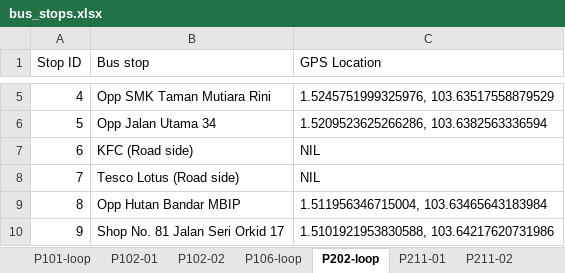
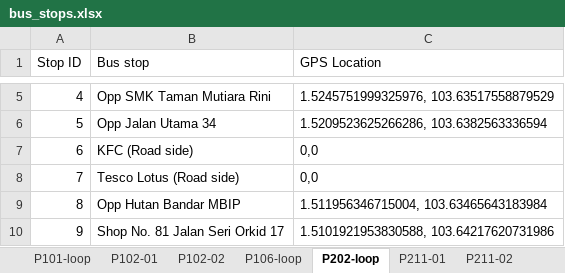
Before and after one commit to seankzw/Shortest_Path_Dijsktra, an Excel workbook: bus_stops.xlsx, sheet P202-loop, drawn as a sheet; only a part is shown, gaps mark what is left out; values as stored, in another font and other column widths than the file's, no borders; the diff names each change by its address in the sheet, - before the commit and + after, or states it on an @@ line.

```diff
--- a/bus_stops.xlsx (sheet P202-loop)
+++ b/bus_stops.xlsx (sheet P202-loop)
-C7:C8 (GPS Location): NIL
+C7:C8 (GPS Location): 0,0
```
Also changed, not shown: sheet P211-01, sheet P411-01, 2 other files.
